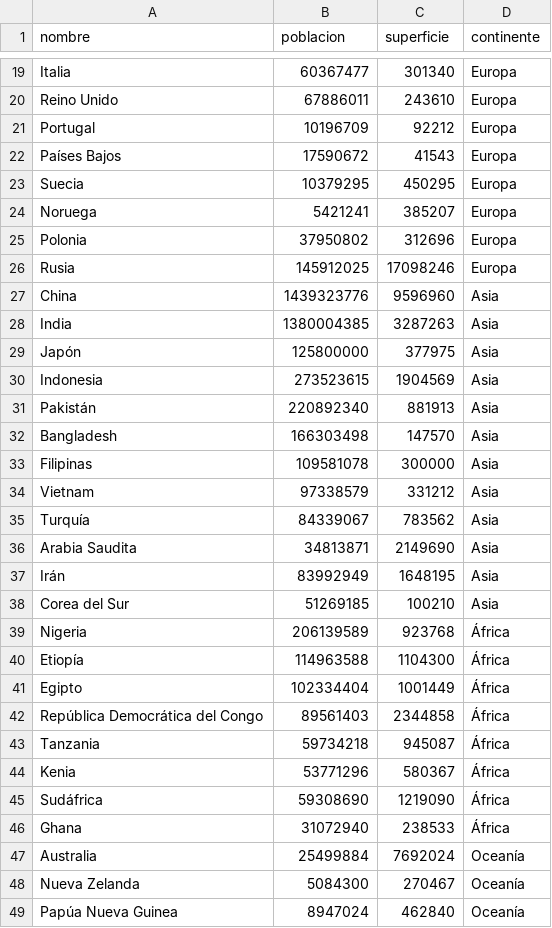
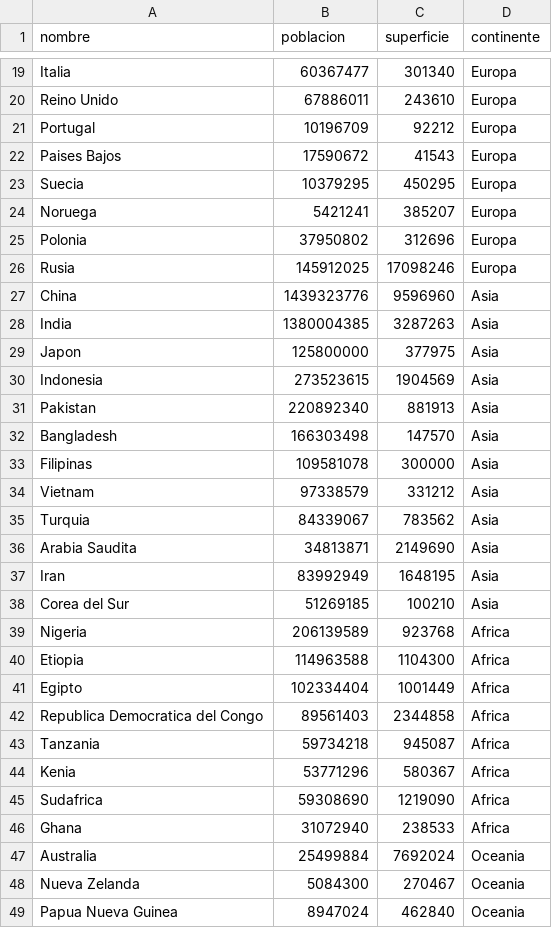
Before and after one commit to IvanAM07/Trabajo_Practico_Integrador.py, a CSV file: paises.csv, drawn as a sheet; only a part is shown, gaps mark what is left out; the diff covers the shown part only.

Commit message:
Update paises.csv

```diff
--- a/paises.csv
+++ b/paises.csv
@@ -21,3 +21,3 @@ Reino Unido,67886011,243610,Europa
 Portugal,10196709,92212,Europa
-Países Bajos,17590672,41543,Europa
+Paises Bajos,17590672,41543,Europa
 Suecia,10379295,450295,Europa
@@ -28,5 +28,5 @@ China,1439323776,9596960,Asia
 India,1380004385,3287263,Asia
-Japón,125800000,377975,Asia
+Japon,125800000,377975,Asia
 Indonesia,273523615,1904569,Asia
-Pakistán,220892340,881913,Asia
+Pakistan,220892340,881913,Asia
 Bangladesh,166303498,147570,Asia
@@ -34,16 +34,16 @@ Filipinas,109581078,300000,Asia
 Vietnam,97338579,331212,Asia
-Turquía,84339067,783562,Asia
+Turquia,84339067,783562,Asia
 Arabia Saudita,34813871,2149690,Asia
-Irán,83992949,1648195,Asia
+Iran,83992949,1648195,Asia
 Corea del Sur,51269185,100210,Asia
-Nigeria,206139589,923768,África
-Etiopía,114963588,1104300,África
-Egipto,102334404,1001449,África
-República Democrática del Congo,89561403,2344858,África
-Tanzania,59734218,945087,África
-Kenia,53771296,580367,África
-Sudáfrica,59308690,1219090,África
-Ghana,31072940,238533,África
-Australia,25499884,7692024,Oceanía
-Nueva Zelanda,5084300,270467,Oceanía
-Papúa Nueva Guinea,8947024,462840,Oceanía
+Nigeria,206139589,923768,Africa
+Etiopia,114963588,1104300,Africa
+Egipto,102334404,1001449,Africa
+Republica Democratica del Congo,89561403,2344858,Africa
+Tanzania,59734218,945087,Africa
+Kenia,53771296,580367,Africa
+Sudafrica,59308690,1219090,Africa
+Ghana,31072940,238533,Africa
+Australia,25499884,7692024,Oceania
+Nueva Zelanda,5084300,270467,Oceania
+Papua Nueva Guinea,8947024,462840,Oceania
```
Also changed, not shown: 18 edited cells elsewhere in this file.
